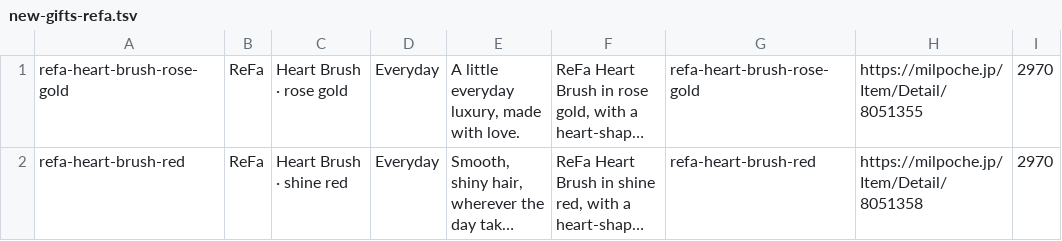
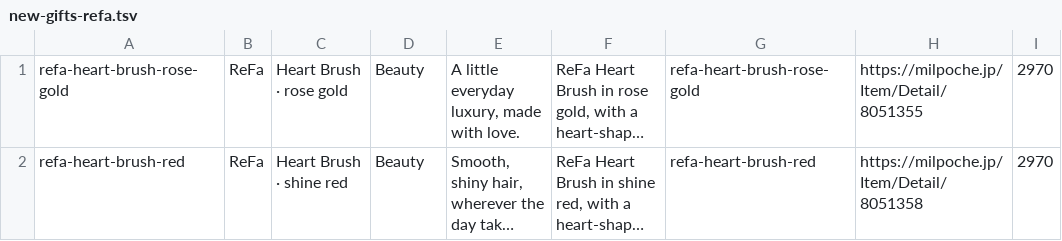
Before and after one commit to msburberryy-web/HtooAndMay_GiftToYou, a TSV file: setup/new-gifts-refa.tsv, drawn as a sheet; only a part is shown; long unchanged cells end in …; the diff names each change by its address in the sheet, - before the commit and + after, or states it on an @@ line.

```diff
--- a/setup/new-gifts-refa.tsv
+++ b/setup/new-gifts-refa.tsv
-D1:D2: Everyday
+D1:D2: Beauty
```
Also changed, not shown: setup/new-gifts-milpoche.tsv, 8 other files.
